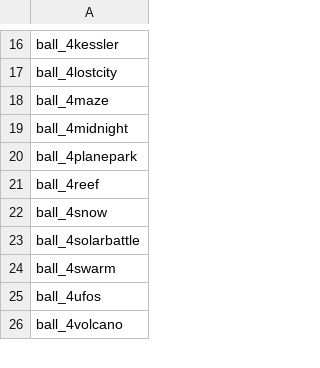
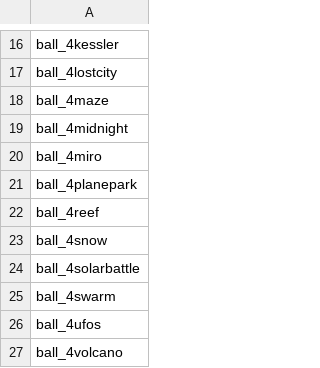
Before and after one commit to cgadski/autotude, a CSV file: game_resources/ladder_maps.csv, drawn as a sheet; only a part is shown, gaps mark what is left out.

Commit message:
add ball_4miro to resources

```diff
--- a/game_resources/ladder_maps.csv
+++ b/game_resources/ladder_maps.csv
@@ -19,2 +19,3 @@ ball_4maze
 ball_4midnight
+ball_4miro
 ball_4planepark
```
